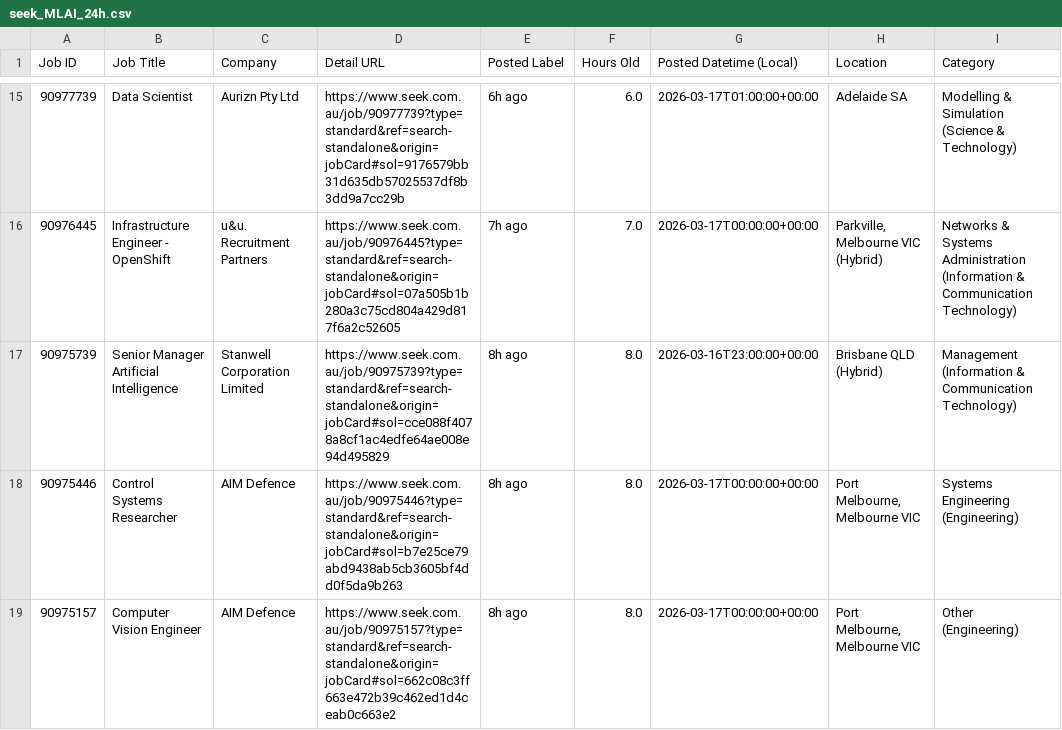
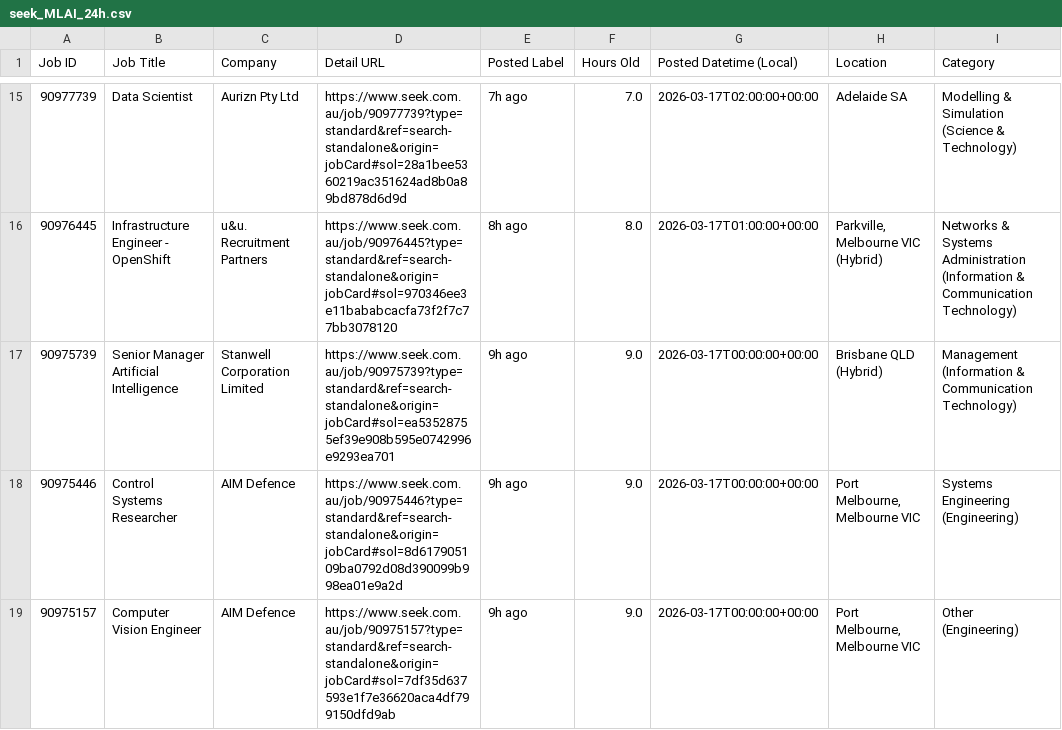
Before and after one commit to TIMXSHI/JobScrapper_SEEK_BA.BI, a CSV file: seek_MLAI_24h.csv, drawn as a sheet; only a part is shown, gaps mark what is left out; the diff covers the shown part only; the diff names each change by its address in the sheet, - before the commit and + after, or states it on an @@ line.

```diff
--- a/seek_MLAI_24h.csv
+++ b/seek_MLAI_24h.csv
-D15 (Detail URL): https://www.seek.com.au/job/90977739?type=standard&ref=search-standalone&origin=jobCard#sol=9176579bb31d635db57025537df8b3dd9a7cc29b
+D15 (Detail URL): https://www.seek.com.au/job/90977739?type=standard&ref=search-standalone&origin=jobCard#sol=28a1bee5360219ac351624ad8b0a89bd878d6d9d
-E15 (Posted Label): 6h ago
+E15 (Posted Label): 7h ago
-F15 (Hours Old): 6.0
+F15 (Hours Old): 7.0
-G15 (Posted Datetime (Local)): 2026-03-17T01:00:00+00:00
+G15 (Posted Datetime (Local)): 2026-03-17T02:00:00+00:00
-D16 (Detail URL): https://www.seek.com.au/job/90976445?type=standard&ref=search-standalone&origin=jobCard#sol=07a505b1b280a3c75cd804a429d817f6a2c52605
+D16 (Detail URL): https://www.seek.com.au/job/90976445?type=standard&ref=search-standalone&origin=jobCard#sol=970346ee3e11bababcacfa73f2f7c77bb3078120
-E16 (Posted Label): 7h ago
+E16 (Posted Label): 8h ago
-F16 (Hours Old): 7.0
+F16 (Hours Old): 8.0
-G16 (Posted Datetime (Local)): 2026-03-17T00:00:00+00:00
+G16 (Posted Datetime (Local)): 2026-03-17T01:00:00+00:00
-D17 (Detail URL): https://www.seek.com.au/job/90975739?type=standard&ref=search-standalone&origin=jobCard#sol=cce088f4078a8cf1ac4edfe64ae008e94d495829
+D17 (Detail URL): https://www.seek.com.au/job/90975739?type=standard&ref=search-standalone&origin=jobCard#sol=ea53528755ef39e908b595e0742996e9293ea701
-E17:E19 (Posted Label): 8h ago
+E17:E19 (Posted Label): 9h ago
-F17:F19 (Hours Old): 8.0
+F17:F19 (Hours Old): 9.0
-G17 (Posted Datetime (Local)): 2026-03-16T23:00:00+00:00
+G17 (Posted Datetime (Local)): 2026-03-17T00:00:00+00:00
-D18 (Detail URL): https://www.seek.com.au/job/90975446?type=standard&ref=search-standalone&origin=jobCard#sol=b7e25ce79abd9438ab5cb3605bf4dd0f5da9b263
+D18 (Detail URL): https://www.seek.com.au/job/90975446?type=standard&ref=search-standalone&origin=jobCard#sol=8d617905109ba0792d08d390099b998ea01e9a2d
-D19 (Detail URL): https://www.seek.com.au/job/90975157?type=standard&ref=search-standalone&origin=jobCard#sol=662c08c3ff663e472b39c462ed1d4ceab0c663e2
+D19 (Detail URL): https://www.seek.com.au/job/90975157?type=standard&ref=search-standalone&origin=jobCard#sol=7df35d637593e1f7e36620aca4df799150dfd9ab
```
Also changed, not shown: 1 removed row and 62 edited cells elsewhere in this file, seek_SIA_24h.csv.
